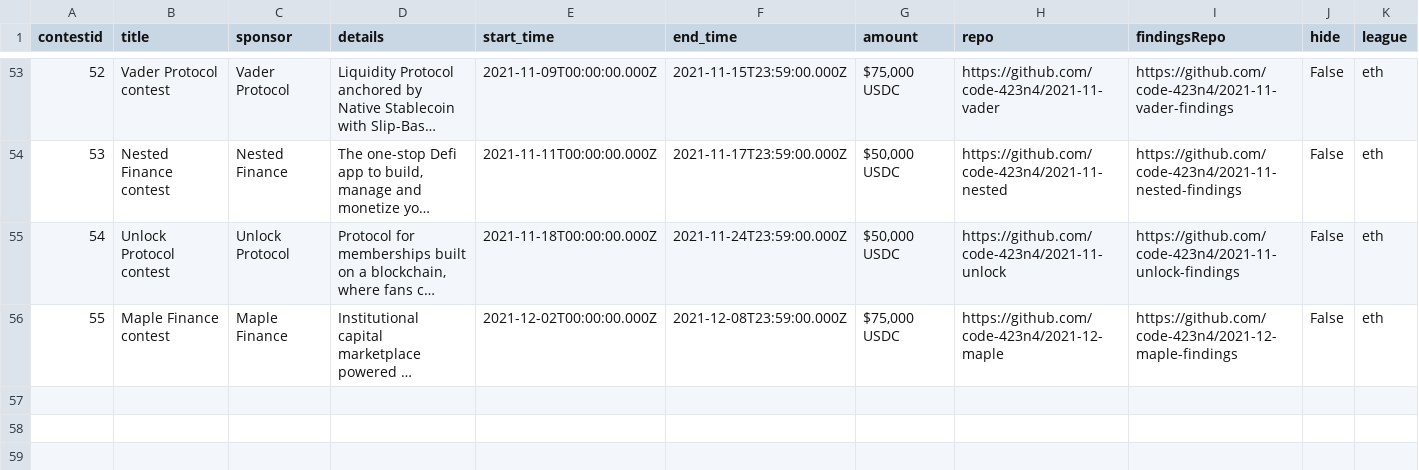
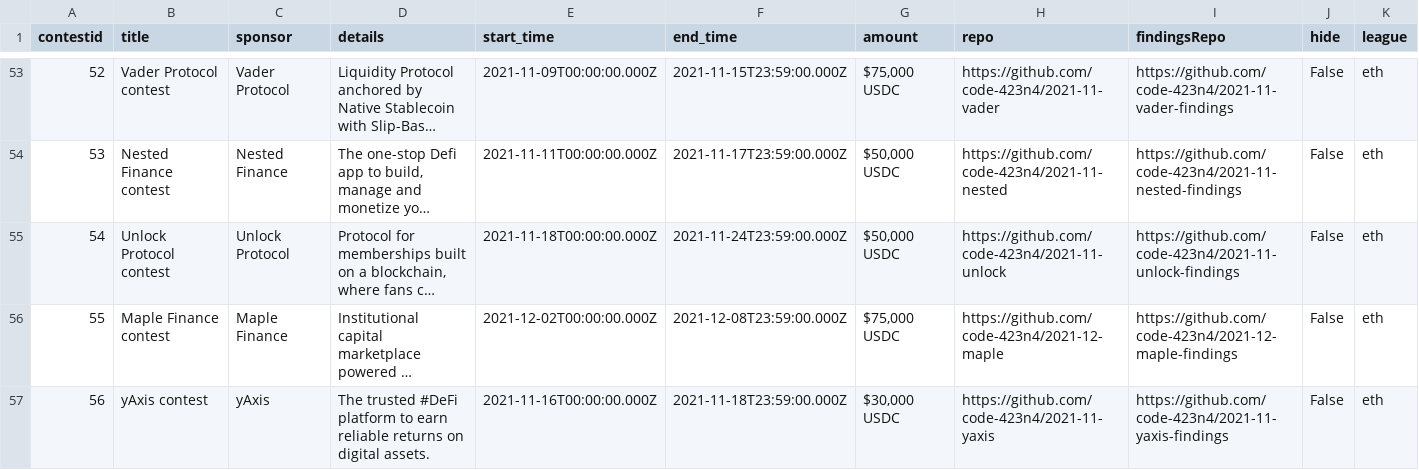
Before and after one commit to code-423n4/code423n4.com, a CSV file: _data/contests/contests.csv, drawn as a sheet; only a part is shown, gaps mark what is left out; long unchanged cells end in …; the diff names each change by its address in the sheet, - before the commit and + after, or states it on an @@ line.

Commit message:
Update contests.csv

```diff
--- a/_data/contests/contests.csv
+++ b/_data/contests/contests.csv
+row 57: 56 | yAxis contest | yAxis | The trusted #DeFi platform to earn reliable returns on digital assets. | 2021-11-16T00:00:00.000Z | 2021-11-18T23:59:00.000Z | $30,000 USDC | https://github.com/code-423n4/2021-11-yaxis | https://github.com/code-423n4/2021-11-yaxis-findings | False | eth
```
